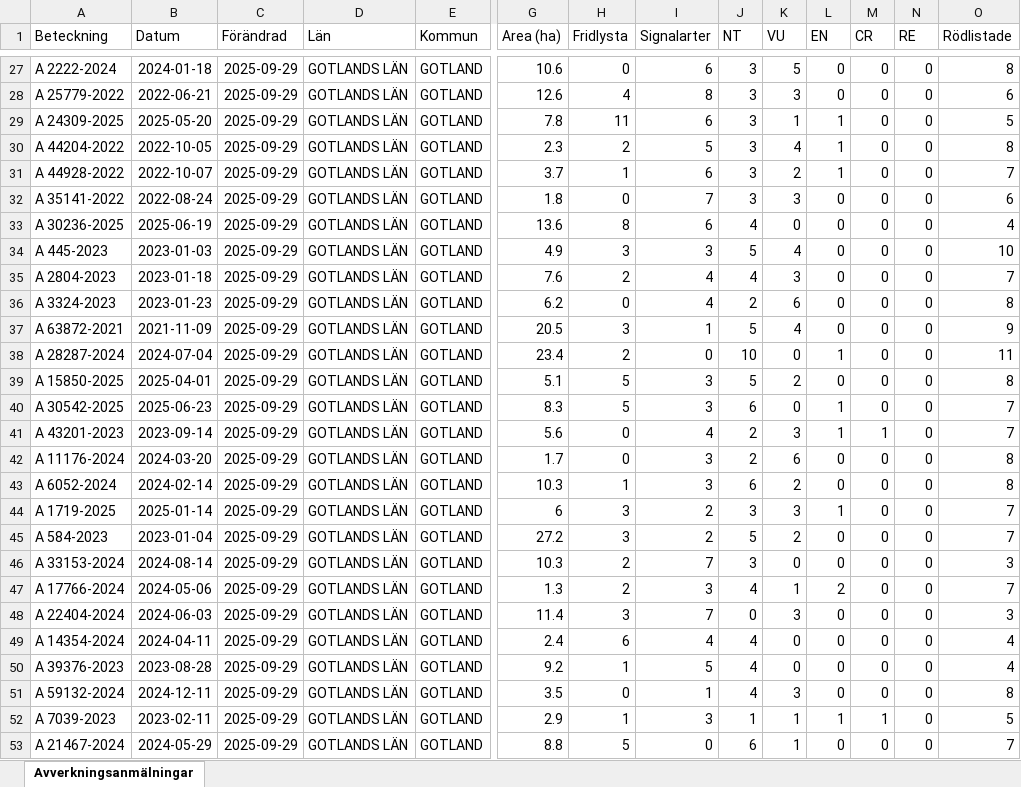
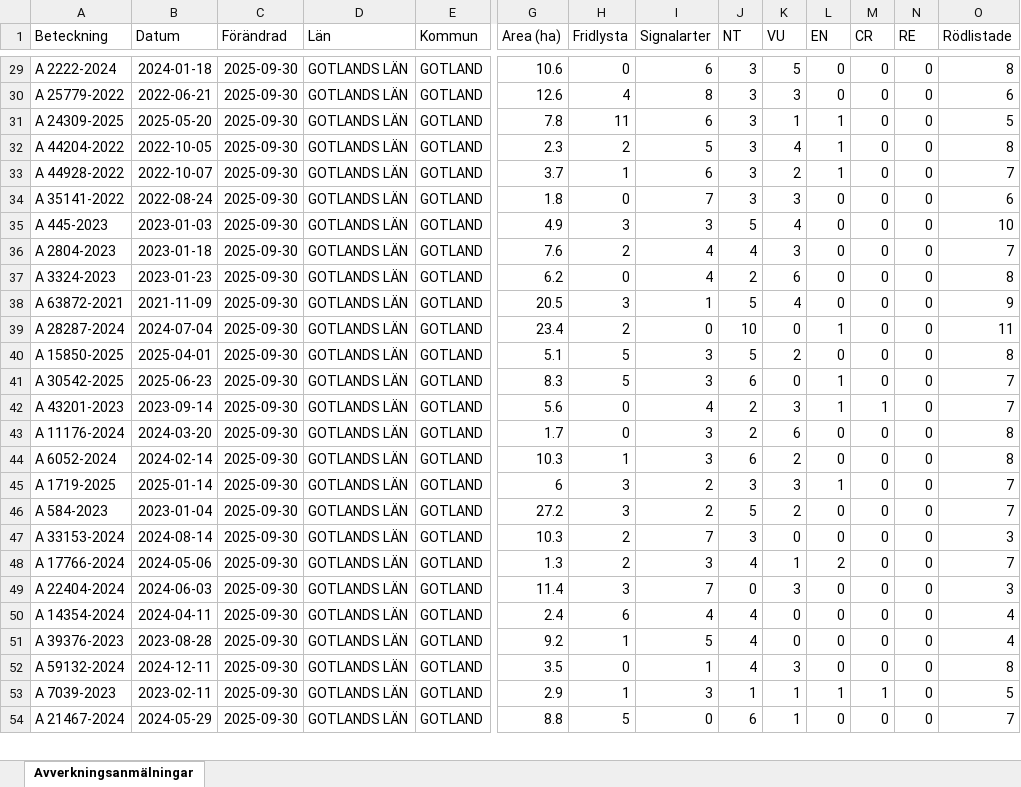
Before and after one commit to klasma/Logging_09, an Excel workbook: Översikt GOTLANDS LÄN.xlsx, sheet Avverkningsanmälningar, drawn as a sheet; only a part is shown, gaps mark what is left out; values as stored, in another font and other column widths than the file's, no borders; removed rows and columns are numbered as before the commit, all else as after; rows hold the shown columns only; the diff covers the shown part only; the diff names each change by its address in the sheet, - before the commit and + after, or states it on an @@ line.

```diff
--- a/Översikt GOTLANDS LÄN.xlsx (sheet Avverkningsanmälningar)
+++ b/Översikt GOTLANDS LÄN.xlsx (sheet Avverkningsanmälningar)
-C29:C34 (Förändrad): 2025-09-29
+C29:C34 (Förändrad): 2025-09-30
-row 33: A 30236-2025 | 2025-06-19 | 2025-09-29 | GOTLANDS LÄN | GOTLAND | 13.6 | 8 | 6 | 4 | 0 | 0 | 0 | 0 | 4
-C35:C54 (Förändrad): 2025-09-29
+C35:C54 (Förändrad): 2025-09-30
```
Also changed, not shown: 3 added rows, 2 removed rows and 574 edited cells elsewhere in this sheet, 1 other file.
